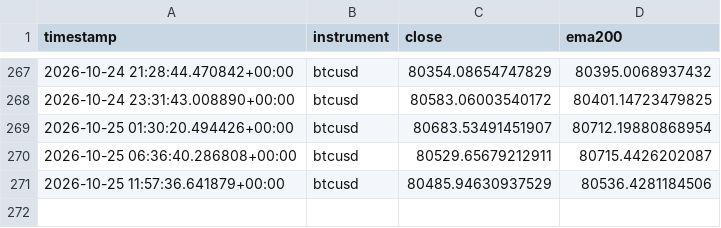
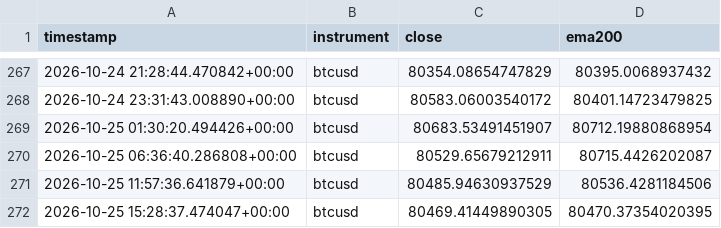
Before and after one commit to Jawa00007/ema-200-cross-alert, a CSV file: data/price_history.csv, drawn as a sheet; only a part is shown, gaps mark what is left out.

```diff
--- a/data/price_history.csv
+++ b/data/price_history.csv
@@ -271 +271,2 @@ timestamp,instrument,close,ema200
 2026-10-25 11:57:36.641879+00:00,btcusd,80485.94630937529,80536.4281184506
+2026-10-25 15:28:37.474047+00:00,btcusd,80469.41449890305,80470.37354020395
```
Also changed, not shown: 1 other file.
